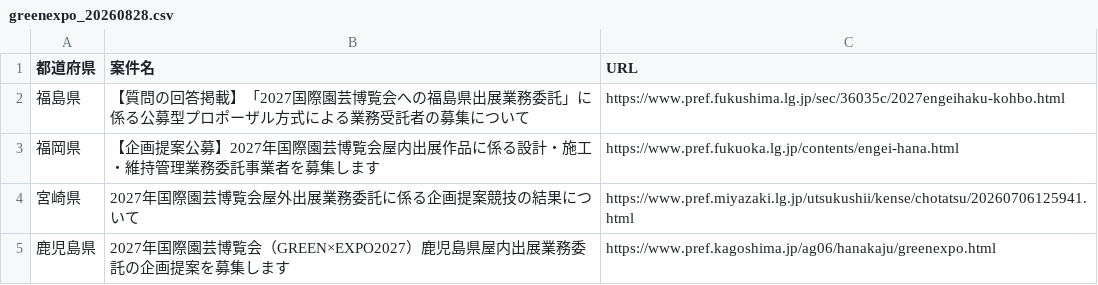
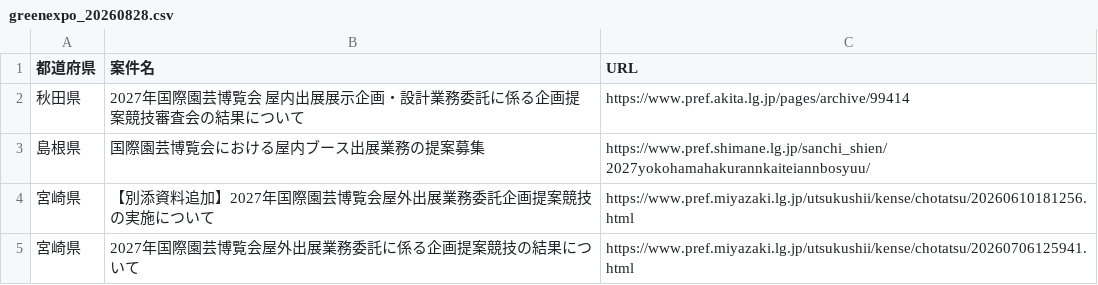
Before and after one commit to yixima/hojo, a CSV file: data/greenexpo_20260828.csv, drawn as a sheet; removed rows and columns are numbered as before the commit, all else as after; the diff names each change by its address in the sheet, - before the commit and + after, or states it on an @@ line.

```diff
--- a/data/greenexpo_20260828.csv
+++ b/data/greenexpo_20260828.csv
-row 2: 福島県 | 【質問の回答掲載】「2027国際園芸博覧会への福島県出展業務委託」に係る公募型プロポーザル方式による業務受託者の募集について | https://www.pref.fukushima.lg.jp/sec/36035c/2027engeihaku-kohbo.html
-row 3: 福岡県 | 【企画提案公募】2027年国際園芸博覧会屋内出展作品に係る設計・施工・維持管理業務委託事業者を募集します | https://www.pref.fukuoka.lg.jp/contents/engei-hana.html
+row 2: 秋田県 | 2027年国際園芸博覧会 屋内出展展示企画・設計業務委託に係る企画提案競技審査会の結果について | https://www.pref.akita.lg.jp/pages/archive/99414
+row 3: 島根県 | 国際園芸博覧会における屋内ブース出展業務の提案募集 | https://www.pref.shimane.lg.jp/sanchi_shien/2027yokohamahakurannkaiteiannbosyuu/
+row 4: 宮崎県 | 【別添資料追加】2027年国際園芸博覧会屋外出展業務委託企画提案競技の実施について | https://www.pref.miyazaki.lg.jp/utsukushii/kense/chotatsu/20260610181256.html
-row 5: 鹿児島県 | 2027年国際園芸博覧会（GREEN×EXPO2027）鹿児島県屋内出展業務委託の企画提案を募集します | https://www.pref.kagoshima.jp/ag06/hanakaju/greenexpo.html
```
Also changed, not shown: data/expo2027_20260828.csv, data/ledger.csv, 9 other files.
